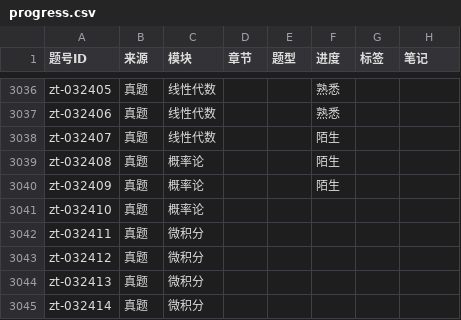
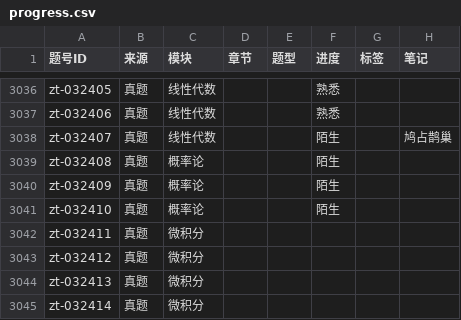
Before and after one commit to gitbuggi/math--, a CSV file: progress.csv, drawn as a sheet; only a part is shown, gaps mark what is left out.

Commit message:
Auto update progress via Web UI

```diff
--- a/progress.csv
+++ b/progress.csv
@@ -3210,6 +3210,6 @@ zt-032405,真题,线性代数,,,熟悉,,
 zt-032406,真题,线性代数,,,熟悉,,
-zt-032407,真题,线性代数,,,陌生,,
+zt-032407,真题,线性代数,,,陌生,,鸠占鹊巢
 zt-032408,真题,概率论,,,陌生,,
 zt-032409,真题,概率论,,,陌生,,
-zt-032410,真题,概率论,,,,,
+zt-032410,真题,概率论,,,陌生,,
 zt-032411,真题,微积分,,,,,
```
